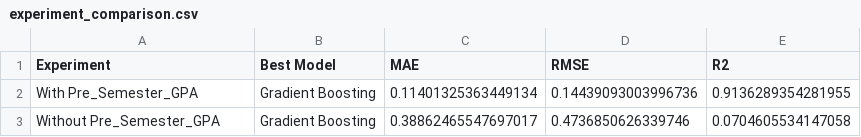
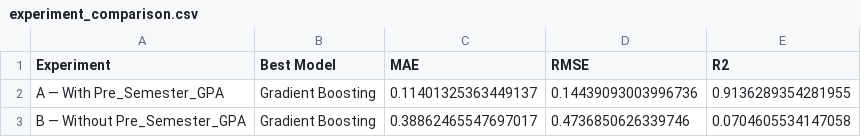
Before and after one commit to Fahyi/student-gpa-prediction, a CSV file: docs/experiment_comparison.csv, drawn as a sheet.

Commit message:
refactor: update Streamlit input categories, refine model notebooks, and refresh experimental results

```diff
--- a/docs/experiment_comparison.csv
+++ b/docs/experiment_comparison.csv
@@ -1,3 +1,3 @@
 Experiment,Best Model,MAE,RMSE,R2
-With Pre_Semester_GPA,Gradient Boosting,0.11401325363449134,0.14439093003996736,0.9136289354281955
-Without Pre_Semester_GPA,Gradient Boosting,0.38862465547697017,0.4736850626339746,0.0704605534147058
+A — With Pre_Semester_GPA,Gradient Boosting,0.11401325363449137,0.14439093003996736,0.9136289354281955
+B — Without Pre_Semester_GPA,Gradient Boosting,0.38862465547697017,0.4736850626339746,0.0704605534147058
```
Also changed, not shown: docs/model_results_with_pre_gpa.csv, docs/model_results_without_pre_gpa.csv, 8 other files.
